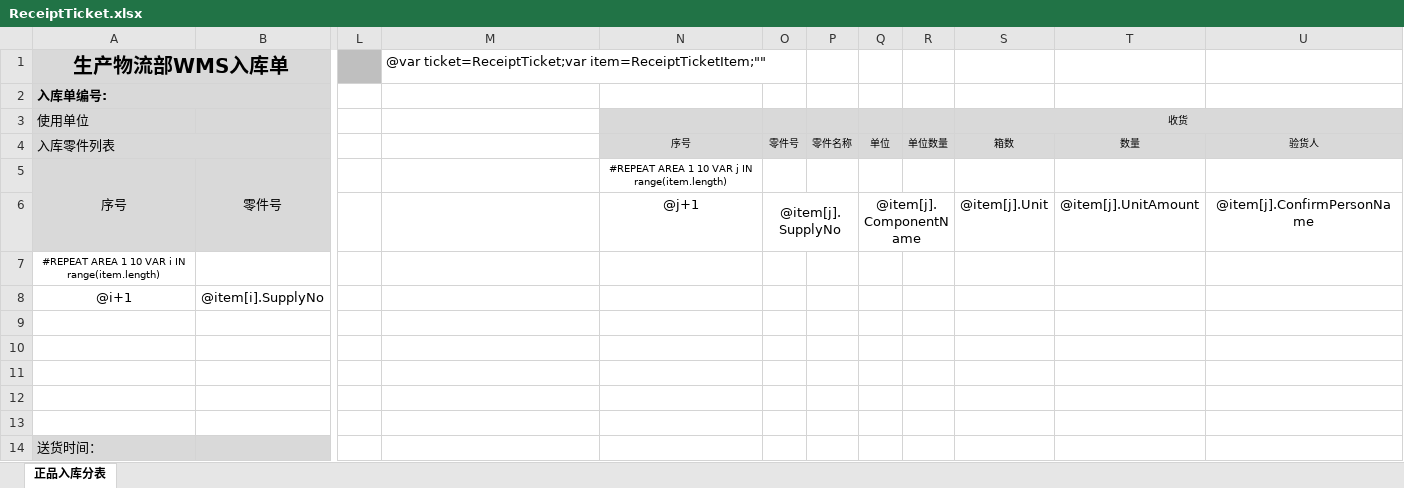
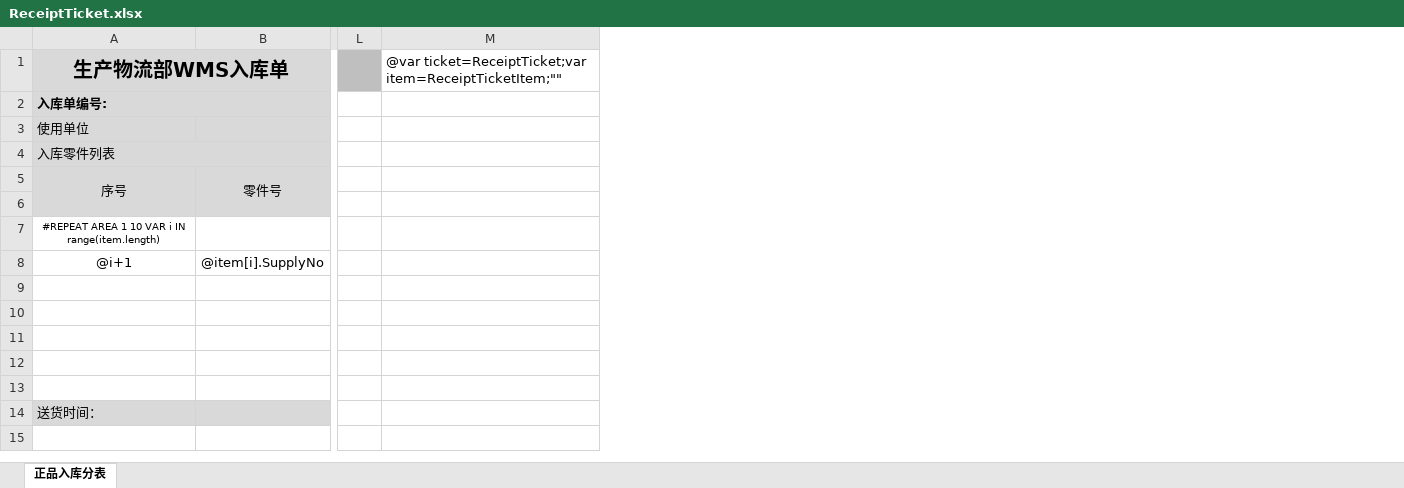
Before and after one commit to jingjiajie/wms, an Excel workbook: UI/bin/Debug/Excel/ReceiptTicket.xlsx, sheet 正品入库分表, drawn as a sheet; only a part is shown, gaps mark what is left out; values as stored, in another font and other column widths than the file's, no borders; the diff names each change by its address in the sheet, - before the commit and + after, or states it on an @@ line.

```diff
--- a/UI/bin/Debug/Excel/ReceiptTicket.xlsx (sheet 正品入库分表)
+++ b/UI/bin/Debug/Excel/ReceiptTicket.xlsx (sheet 正品入库分表)
-column N, rows 4-6: 序号 | #REPEAT AREA 1 10 VAR j IN range(item.length) | @j+1
-column O, rows 4-6: 零件号 |  | @item[j].SupplyNo
-column P, row 4: 零件名称
-column Q, rows 4-6: 单位 |  | @item[j].ComponentName
-column R, row 4: 单位数量
-column S, rows 3-6: 收货 | 箱数 |  | @item[j].Unit
-column T, rows 4-6: 数量 |  | @item[j].UnitAmount
-column U, rows 4-6: 验货人 |  | @item[j].ConfirmPersonName
```
Also changed, not shown: 5 other files.
